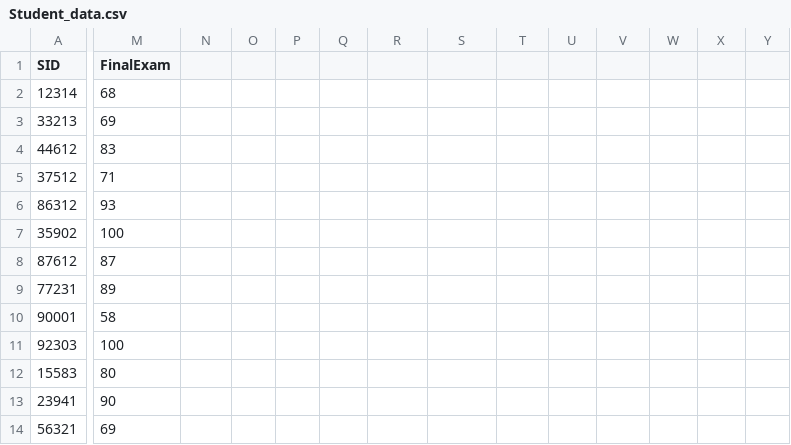
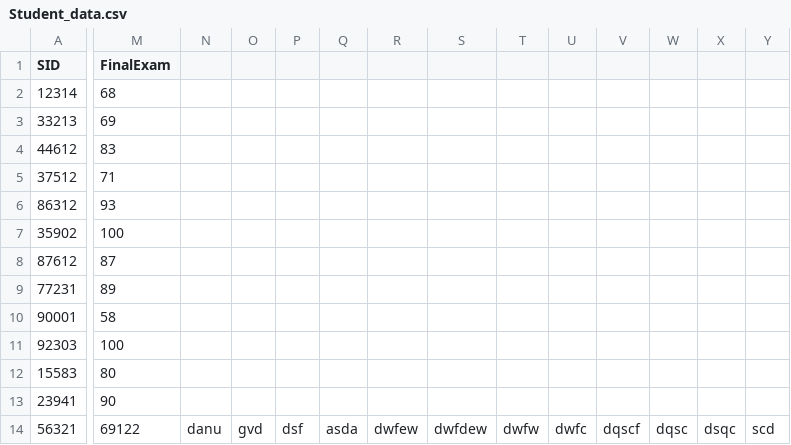
Before and after one commit to danyalnemati8/gradebookapp, a CSV file: Student_data.csv, drawn as a sheet; only a part is shown, gaps mark what is left out; the diff names each change by its address in the sheet, - before the commit and + after, or states it on an @@ line.

```diff
--- a/Student_data.csv
+++ b/Student_data.csv
-M14 (FinalExam): 69
+M14 (FinalExam): 69122
-N14: (empty)
+N14: danu
-O14: (empty)
+O14: gvd
-P14: (empty)
+P14: dsf
-Q14: (empty)
+Q14: asda
-R14: (empty)
+R14: dwfew
-S14: (empty)
+S14: dwfdew
-T14: (empty)
+T14: dwfw
-U14: (empty)
+U14: dwfc
-V14: (empty)
+V14: dqscf
-W14: (empty)
+W14: dqsc
-X14: (empty)
+X14: dsqc
-Y14: (empty)
+Y14: scd
```
Also changed, not shown: 1 other file.
